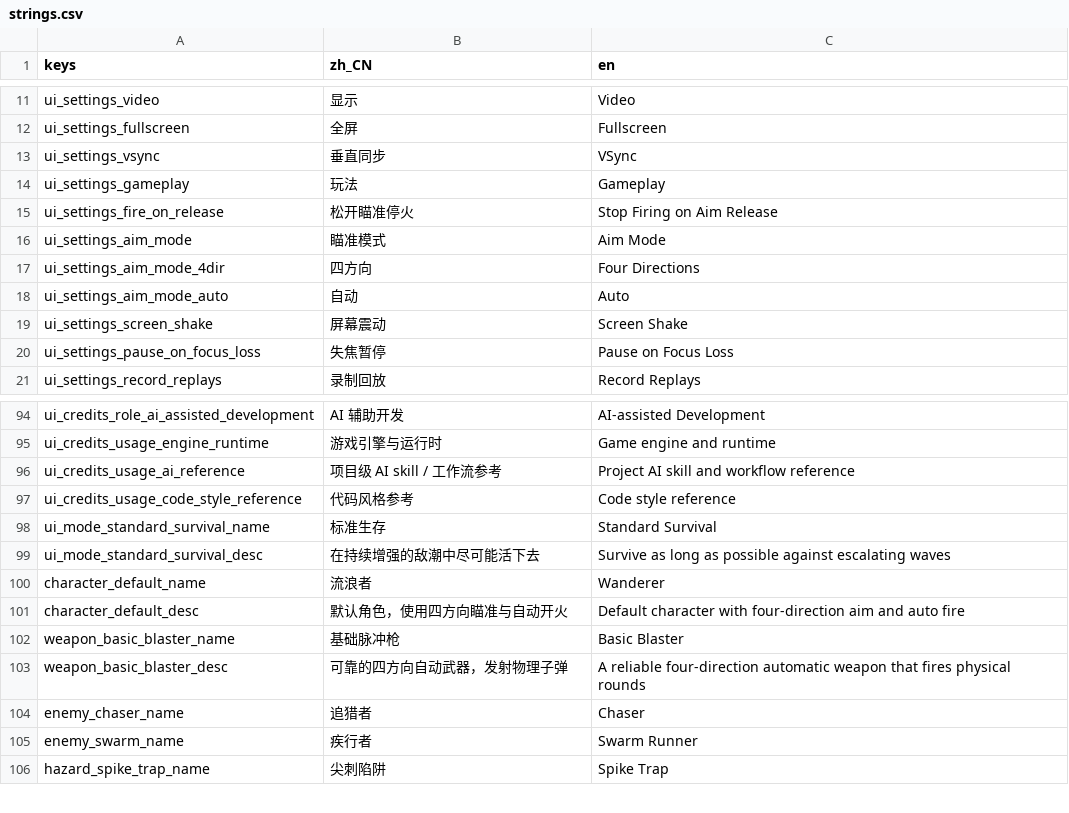
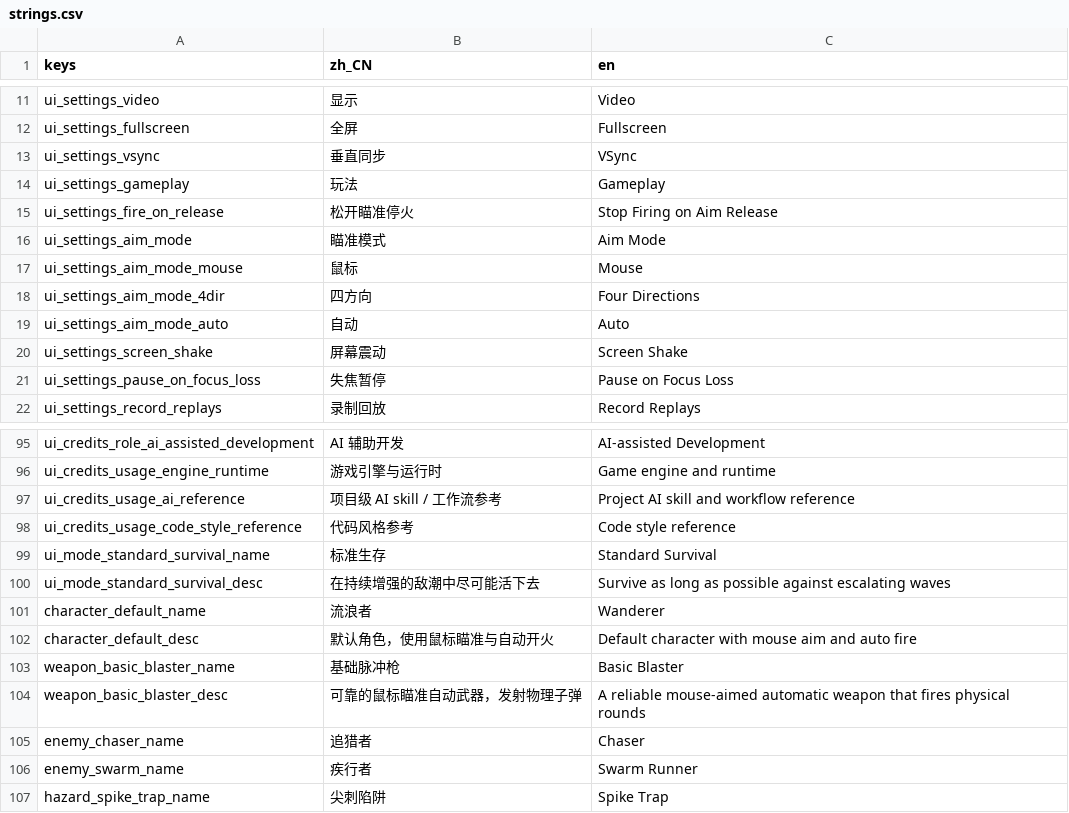
Before and after one commit to AnonNetizen/wasd, a CSV file: client/locale/strings.csv, drawn as a sheet; only a part is shown, gaps mark what is left out.

Commit message:
feat(gameplay): switch default aim to mouse direction

```diff
--- a/client/locale/strings.csv
+++ b/client/locale/strings.csv
@@ -16,2 +16,3 @@ ui_settings_fire_on_release,松开瞄准停火,Stop Firing on Aim Release
 ui_settings_aim_mode,瞄准模式,Aim Mode
+ui_settings_aim_mode_mouse,鼠标,Mouse
 ui_settings_aim_mode_4dir,四方向,Four Directions
@@ -100,5 +101,5 @@ ui_mode_standard_survival_desc,在持续增强的敌潮中尽可能活下去,Sur
 character_default_name,流浪者,Wanderer
-character_default_desc,默认角色，使用四方向瞄准与自动开火,Default character with four-direction aim and auto fire
+character_default_desc,默认角色，使用鼠标瞄准与自动开火,Default character with mouse aim and auto fire
 weapon_basic_blaster_name,基础脉冲枪,Basic Blaster
-weapon_basic_blaster_desc,可靠的四方向自动武器，发射物理子弹,A reliable four-direction automatic weapon that fires physical rounds
+weapon_basic_blaster_desc,可靠的鼠标瞄准自动武器，发射物理子弹,A reliable mouse-aimed automatic weapon that fires physical rounds
 enemy_chaser_name,追猎者,Chaser
```
Also changed, not shown: 30 other files.
